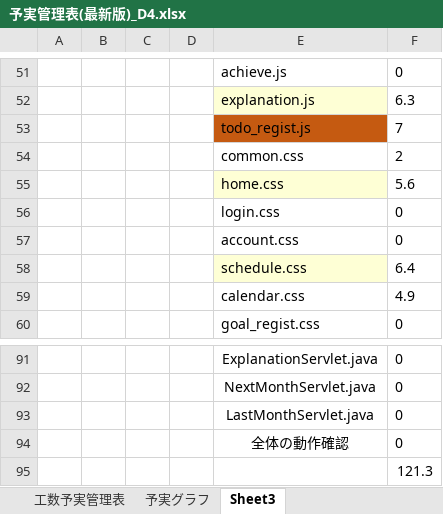
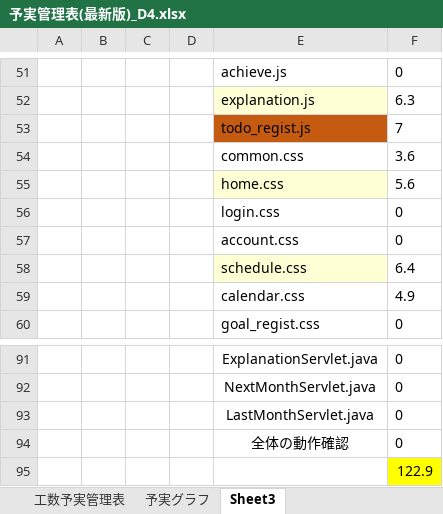
Before and after one commit to dojo2023/D-4, an Excel workbook: doc/D4_ドキュメント/予実管理表(最新版)_D4.xlsx, sheet Sheet3, drawn as a sheet; only a part is shown, gaps mark what is left out; values as stored, in another font and other column widths than the file's, no borders; the diff names each change by its address in the sheet, - before the commit and + after, or states it on an @@ line.

```diff
--- a/doc/D4_ドキュメント/予実管理表(最新版)_D4.xlsx (sheet Sheet3)
+++ b/doc/D4_ドキュメント/予実管理表(最新版)_D4.xlsx (sheet Sheet3)
-F54: 2
+F54: 3.6
-F95: 121.3
+F95: 122.9
-F95 fill: none
+F95 fill: #FFFF00
```
Also changed, not shown: sheet 工数予実管理表, sheet 予実グラフ, formulas that keep their value, charts or pictures.
